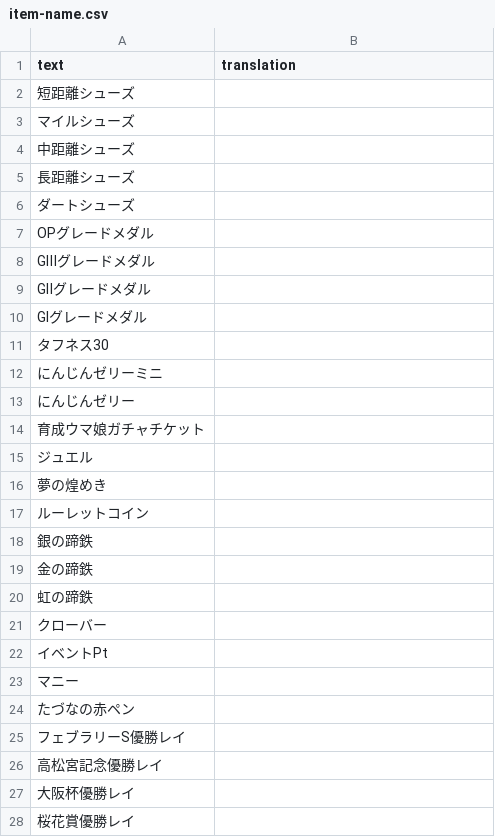
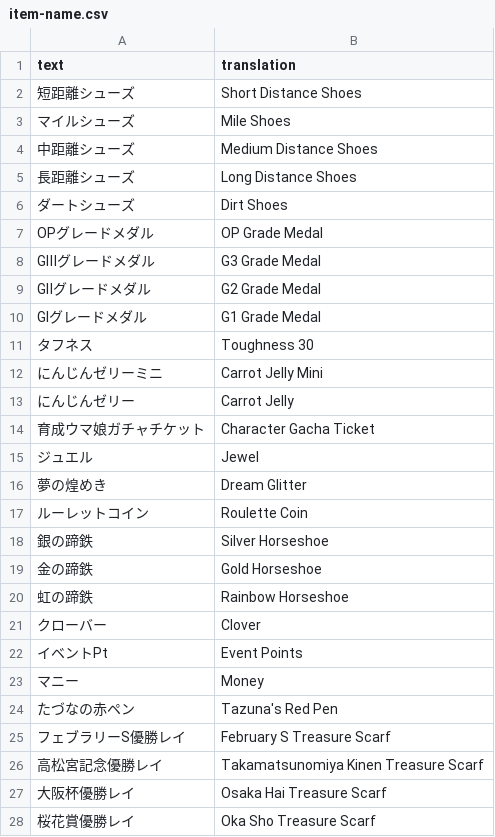
Before and after one commit to FabulousCupcake/umamusume-db-translate, a CSV file: src/data/item-name.csv, drawn as a sheet; only a part is shown; the diff covers the shown part only.

Commit message:
Translate item names

```diff
--- a/src/data/item-name.csv
+++ b/src/data/item-name.csv
@@ -1,28 +1,28 @@
 "text", "translation"
-"短距離シューズ",""
-"マイルシューズ",""
-"中距離シューズ",""
-"長距離シューズ",""
-"ダートシューズ",""
-"OPグレードメダル",""
-"GⅢグレードメダル",""
-"GⅡグレードメダル",""
-"GⅠグレードメダル",""
-"タフネス30",""
-"にんじんゼリーミニ",""
-"にんじんゼリー",""
-"育成ウマ娘ガチャチケット",""
-"ジュエル",""
-"夢の煌めき",""
-"ルーレットコイン",""
-"銀の蹄鉄",""
-"金の蹄鉄",""
-"虹の蹄鉄",""
-"クローバー",""
-"イベントPt",""
-"マニー",""
-"たづなの赤ペン",""
-"フェブラリーS優勝レイ",""
-"高松宮記念優勝レイ",""
-"大阪杯優勝レイ",""
-"桜花賞優勝レイ",""
+"短距離シューズ","Short Distance Shoes"
+"マイルシューズ","Mile Shoes"
+"中距離シューズ","Medium Distance Shoes"
+"長距離シューズ","Long Distance Shoes"
+"ダートシューズ","Dirt Shoes"
+"OPグレードメダル","OP Grade Medal"
+"GⅢグレードメダル","G3 Grade Medal"
+"GⅡグレードメダル","G2 Grade Medal"
+"GⅠグレードメダル","G1 Grade Medal"
+"タフネス","Toughness 30"
+"にんじんゼリーミニ","Carrot Jelly Mini"
+"にんじんゼリー","Carrot Jelly"
+"育成ウマ娘ガチャチケット","Character Gacha Ticket"
+"ジュエル","Jewel"
+"夢の煌めき","Dream Glitter"
+"ルーレットコイン","Roulette Coin"
+"銀の蹄鉄","Silver Horseshoe"
+"金の蹄鉄","Gold Horseshoe"
+"虹の蹄鉄","Rainbow Horseshoe"
+"クローバー","Clover"
+"イベントPt","Event Points"
+"マニー","Money"
+"たづなの赤ペン","Tazuna's Red Pen"
+"フェブラリーS優勝レイ","February S Treasure Scarf"
+"高松宮記念優勝レイ","Takamatsunomiya Kinen Treasure Scarf"
+"大阪杯優勝レイ","Osaka Hai Treasure Scarf"
+"桜花賞優勝レイ","Oka Sho Treasure Scarf"
```
Also changed, not shown: 49 edited cells elsewhere in this file.
